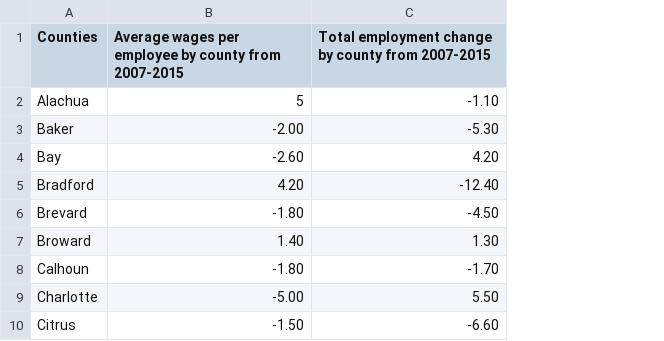
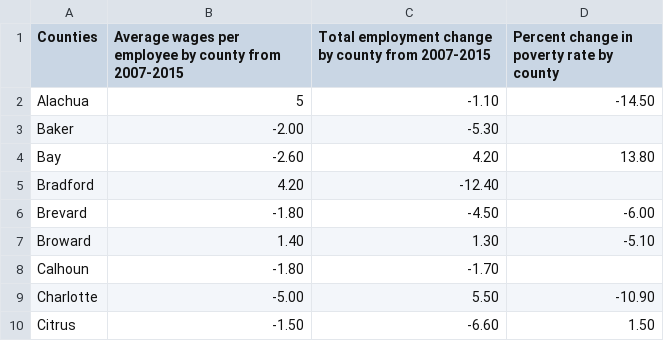
Before and after one commit to MiamiHerald/data-viz_starter, a TSV file: src/static/data/insecure-data.tsv, drawn as a sheet; only a part is shown; the diff names each change by its address in the sheet, - before the commit and + after, or states it on an @@ line.

Commit message:
updated insecure-data

```diff
--- a/src/static/data/insecure-data.tsv
+++ b/src/static/data/insecure-data.tsv
+column D, rows 1-10: Percent change in poverty rate by county | -14.50 |  | 13.80 |  | -6.00 | -5.10 |  | -10.90 | 1.50
```
